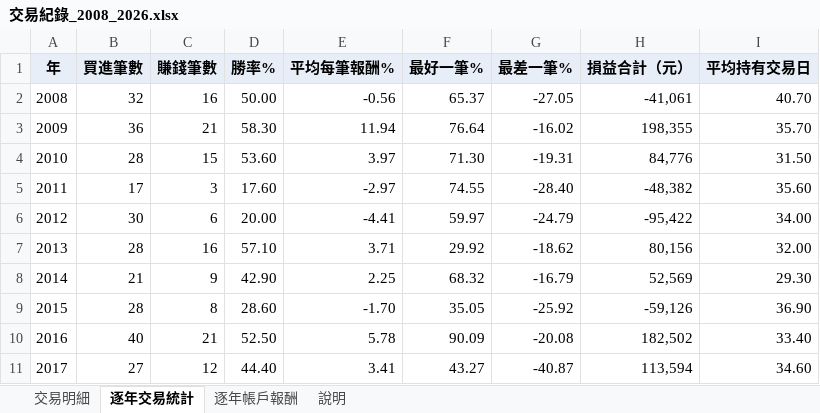
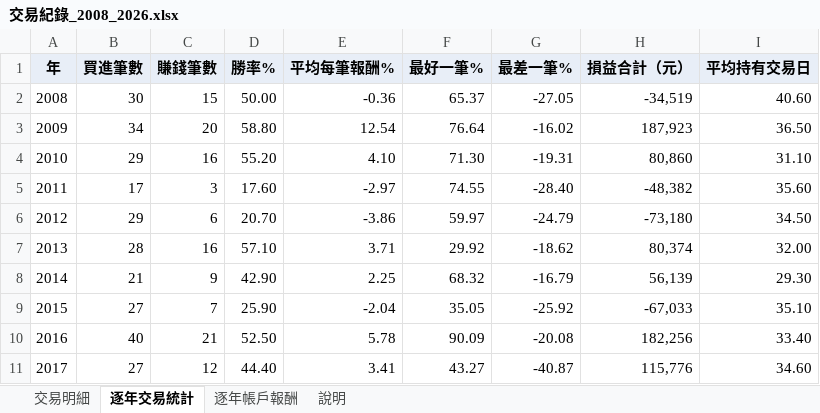
Before and after one commit to a4064940649-coder/-, an Excel workbook: xq_scripts/交易紀錄_2008_2026.xlsx, sheet 逐年交易統計, drawn as a sheet; only a part is shown; values as stored, in another font and other column widths than the file's, no borders; the diff covers the shown part only; the diff names each change by its address in the sheet, - before the commit and + after, or states it on an @@ line.

```diff
--- a/xq_scripts/交易紀錄_2008_2026.xlsx (sheet 逐年交易統計)
+++ b/xq_scripts/交易紀錄_2008_2026.xlsx (sheet 逐年交易統計)
-B2 (買進筆數): 32
+B2 (買進筆數): 30
-C2 (賺錢筆數): 16
+C2 (賺錢筆數): 15
-E2 (平均每筆報酬%): -0.56
+E2 (平均每筆報酬%): -0.36
-H2 (損益合計（元）): -41,061
+H2 (損益合計（元）): -34,519
-I2 (平均持有交易日): 40.70
+I2 (平均持有交易日): 40.60
-B3 (買進筆數): 36
+B3 (買進筆數): 34
-C3 (賺錢筆數): 21
+C3 (賺錢筆數): 20
-D3 (勝率%): 58.30
+D3 (勝率%): 58.80
-E3 (平均每筆報酬%): 11.94
+E3 (平均每筆報酬%): 12.54
-H3 (損益合計（元）): 198,355
+H3 (損益合計（元）): 187,923
-I3 (平均持有交易日): 35.70
+I3 (平均持有交易日): 36.50
-B4 (買進筆數): 28
+B4 (買進筆數): 29
-C4 (賺錢筆數): 15
+C4 (賺錢筆數): 16
-D4 (勝率%): 53.60
+D4 (勝率%): 55.20
-E4 (平均每筆報酬%): 3.97
+E4 (平均每筆報酬%): 4.10
-H4 (損益合計（元）): 84,776
+H4 (損益合計（元）): 80,860
-I4 (平均持有交易日): 31.50
+I4 (平均持有交易日): 31.10
-B6 (買進筆數): 30
+B6 (買進筆數): 29
-D6 (勝率%): 20.00
+D6 (勝率%): 20.70
-E6 (平均每筆報酬%): -4.41
+E6 (平均每筆報酬%): -3.86
-H6 (損益合計（元）): -95,422
+H6 (損益合計（元）): -73,180
-I6 (平均持有交易日): 34.00
+I6 (平均持有交易日): 34.50
-H7 (損益合計（元）): 80,156
+H7 (損益合計（元）): 80,374
-H8 (損益合計（元）): 52,569
+H8 (損益合計（元）): 56,139
-B9 (買進筆數): 28
+B9 (買進筆數): 27
-C9 (賺錢筆數): 8
+C9 (賺錢筆數): 7
-D9 (勝率%): 28.60
+D9 (勝率%): 25.90
-E9 (平均每筆報酬%): -1.70
+E9 (平均每筆報酬%): -2.04
-H9 (損益合計（元）): -59,126
+H9 (損益合計（元）): -67,033
-I9 (平均持有交易日): 36.90
+I9 (平均持有交易日): 35.10
-H10 (損益合計（元）): 182,502
+H10 (損益合計（元）): 182,256
-H11 (損益合計（元）): 113,594
+H11 (損益合計（元）): 115,776
```
Also changed, not shown: 10 edited cells elsewhere in this sheet, sheet 交易明細, sheet 逐年帳戶報酬, sheet 說明, 12 other files.
